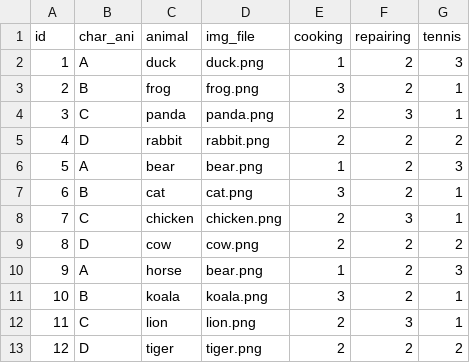
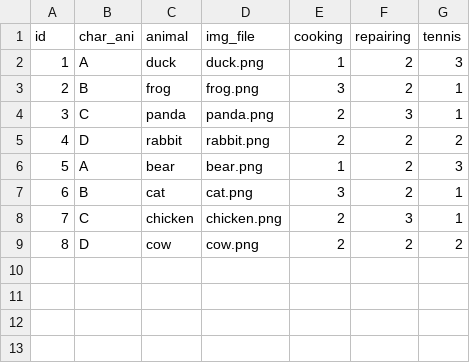
Before and after one commit to co-min/team_managing, a CSV file: stimuli/competence_table.csv, drawn as a sheet; the diff names each change by its address in the sheet, - before the commit and + after, or states it on an @@ line.

```diff
--- a/stimuli/competence_table.csv
+++ b/stimuli/competence_table.csv
-row 10: 9 | A | horse | bear.png | 1 | 2 | 3
-row 11: 10 | B | koala | koala.png | 3 | 2 | 1
-row 12: 11 | C | lion | lion.png | 2 | 3 | 1
-row 13: 12 | D | tiger | tiger.png | 2 | 2 | 2
```
Also changed, not shown: 4 other files.
